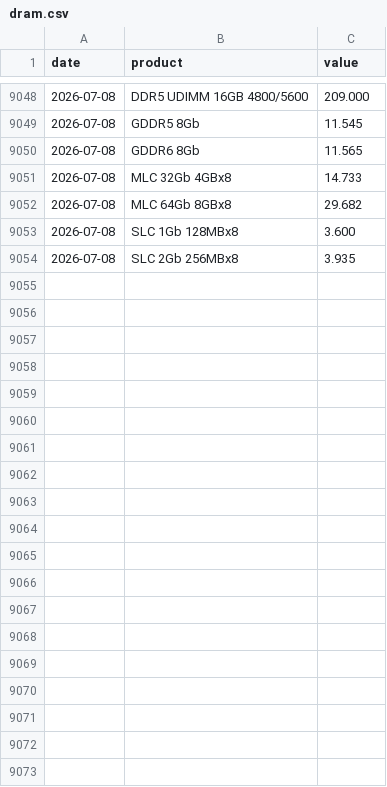
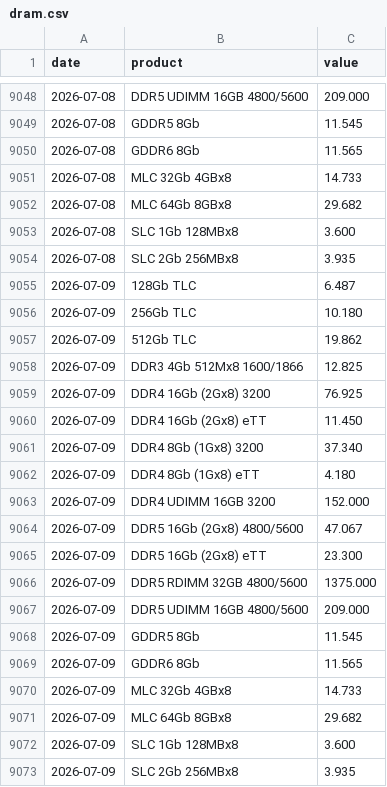
Before and after one commit to hyunjafan-creator/commodity_dashboard, a CSV file: data/dram.csv, drawn as a sheet; only a part is shown, gaps mark what is left out; the diff names each change by its address in the sheet, - before the commit and + after, or states it on an @@ line.

```diff
--- a/data/dram.csv
+++ b/data/dram.csv
+row 9055: 2026-07-09 | 128Gb TLC | 6.487
+row 9056: 2026-07-09 | 256Gb TLC | 10.180
+row 9057: 2026-07-09 | 512Gb TLC | 19.862
+row 9058: 2026-07-09 | DDR3 4Gb 512Mx8 1600/1866 | 12.825
+row 9059: 2026-07-09 | DDR4 16Gb (2Gx8) 3200 | 76.925
+row 9060: 2026-07-09 | DDR4 16Gb (2Gx8) eTT | 11.450
+row 9061: 2026-07-09 | DDR4 8Gb (1Gx8) 3200 | 37.340
+row 9062: 2026-07-09 | DDR4 8Gb (1Gx8) eTT | 4.180
+row 9063: 2026-07-09 | DDR4 UDIMM 16GB 3200 | 152.000
+row 9064: 2026-07-09 | DDR5 16Gb (2Gx8) 4800/5600 | 47.067
+row 9065: 2026-07-09 | DDR5 16Gb (2Gx8) eTT | 23.300
+row 9066: 2026-07-09 | DDR5 RDIMM 32GB 4800/5600 | 1375.000
+row 9067: 2026-07-09 | DDR5 UDIMM 16GB 4800/5600 | 209.000
+row 9068: 2026-07-09 | GDDR5 8Gb | 11.545
+row 9069: 2026-07-09 | GDDR6 8Gb | 11.565
+row 9070: 2026-07-09 | MLC 32Gb 4GBx8 | 14.733
+row 9071: 2026-07-09 | MLC 64Gb 8GBx8 | 29.682
+row 9072: 2026-07-09 | SLC 1Gb 128MBx8 | 3.600
+row 9073: 2026-07-09 | SLC 2Gb 256MBx8 | 3.935
```
Also changed, not shown: data/ad0.csv, data/lc0.csv, 28 other files.
